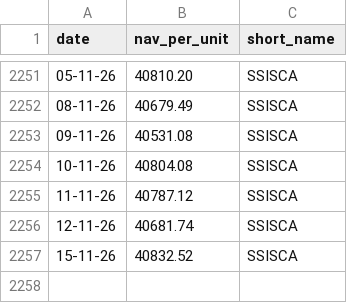
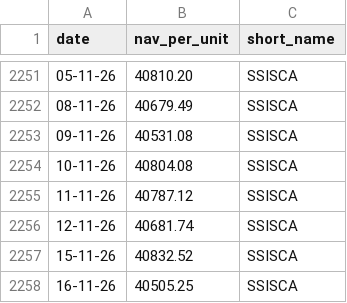
Before and after one commit to nguyen-q-huy/funds-archive, a CSV file: data/SSISCA.csv, drawn as a sheet; only a part is shown, gaps mark what is left out; the diff names each change by its address in the sheet, - before the commit and + after, or states it on an @@ line.

Commit message:
chore: update fund NAV data 2026-11-18

```diff
--- a/data/SSISCA.csv
+++ b/data/SSISCA.csv
+row 2258: 16-11-26 | 40505.25 | SSISCA
```
